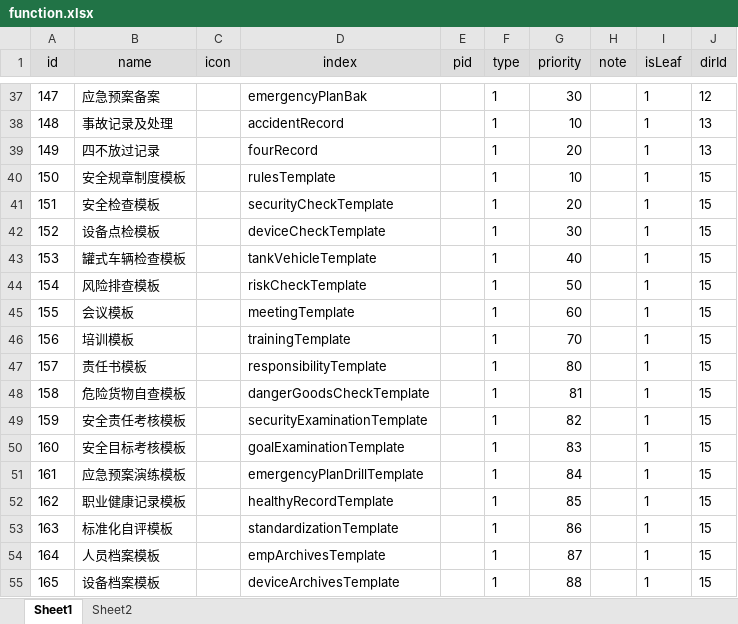
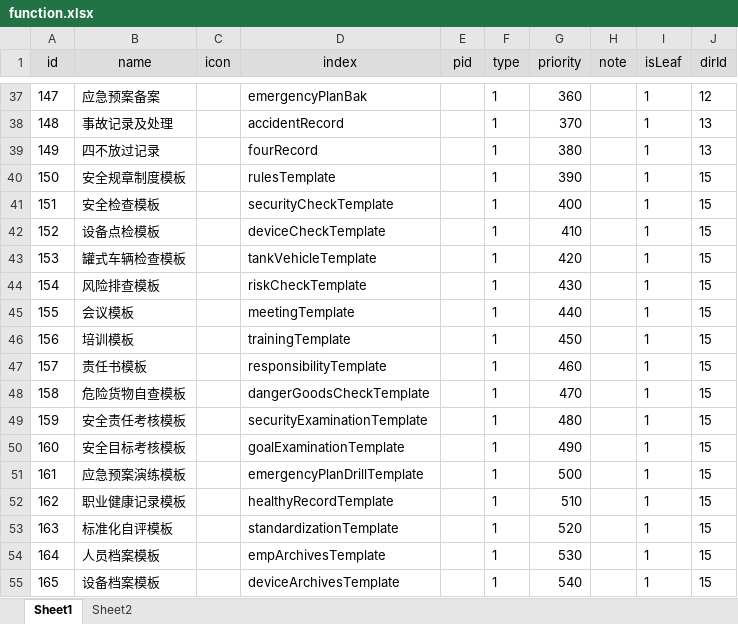
Before and after one commit to zdq0412/trafic, an Excel workbook: src/main/resources/static/function.xlsx, sheet Sheet1, drawn as a sheet; only a part is shown, gaps mark what is left out; values as stored, in another font and other column widths than the file's, no borders; the diff covers the shown part only; the diff names each change by its address in the sheet, - before the commit and + after, or states it on an @@ line.

Commit message:
查找权限sql添加order by priority排序子句

```diff
--- a/src/main/resources/static/function.xlsx (sheet Sheet1)
+++ b/src/main/resources/static/function.xlsx (sheet Sheet1)
-G37 (priority): 30
+G37 (priority): 360
-G38 (priority): 10
+G38 (priority): 370
-G39 (priority): 20
+G39 (priority): 380
-G40 (priority): 10
+G40 (priority): 390
-G41 (priority): 20
+G41 (priority): 400
-G42 (priority): 30
+G42 (priority): 410
-G43 (priority): 40
+G43 (priority): 420
-G44 (priority): 50
+G44 (priority): 430
-G45 (priority): 60
+G45 (priority): 440
-G46 (priority): 70
+G46 (priority): 450
-G47 (priority): 80
+G47 (priority): 460
-G48 (priority): 81
+G48 (priority): 470
-G49 (priority): 82
+G49 (priority): 480
-G50 (priority): 83
+G50 (priority): 490
-G51 (priority): 84
+G51 (priority): 500
-G52 (priority): 85
+G52 (priority): 510
-G53 (priority): 86
+G53 (priority): 520
-G54 (priority): 87
+G54 (priority): 530
-G55 (priority): 88
+G55 (priority): 540
```
Also changed, not shown: 27 edited cells elsewhere in this sheet, 8 other files.
